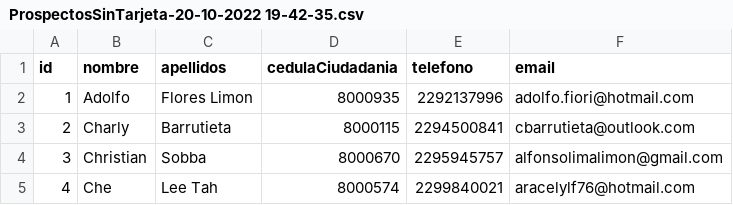
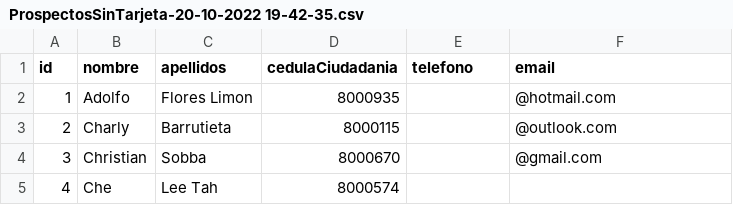
Before and after one commit to addticsoporte/prospectoWhatsapper_hackatonDinamita, a CSV file: ProspectosSinTarjeta-20-10-2022 19-42-35.csv, drawn as a sheet.

Commit message:
Update ProspectosSinTarjeta-20-10-2022 19-42-35.csv

```diff
--- a/ProspectosSinTarjeta-20-10-2022 19-42-35.csv
+++ b/ProspectosSinTarjeta-20-10-2022 19-42-35.csv
@@ -1,5 +1,5 @@
 id,nombre,apellidos,cedulaCiudadania,telefono,email
-1,Adolfo ,Flores Limon,8000935,2292137996,adolfo.fiori@hotmail.com
-2,Charly ,Barrutieta,8000115,2294500841,cbarrutieta@outlook.com
-3,Christian,Sobba,8000670,2295945757,alfonsolimalimon@gmail.com
-4,Che,Lee Tah,8000574,2299840021,aracelylf76@hotmail.com
+1,Adolfo ,Flores Limon,8000935,,@hotmail.com
+2,Charly ,Barrutieta,8000115,,@outlook.com
+3,Christian,Sobba,8000670,,@gmail.com
+4,Che,Lee Tah,8000574,,
```
